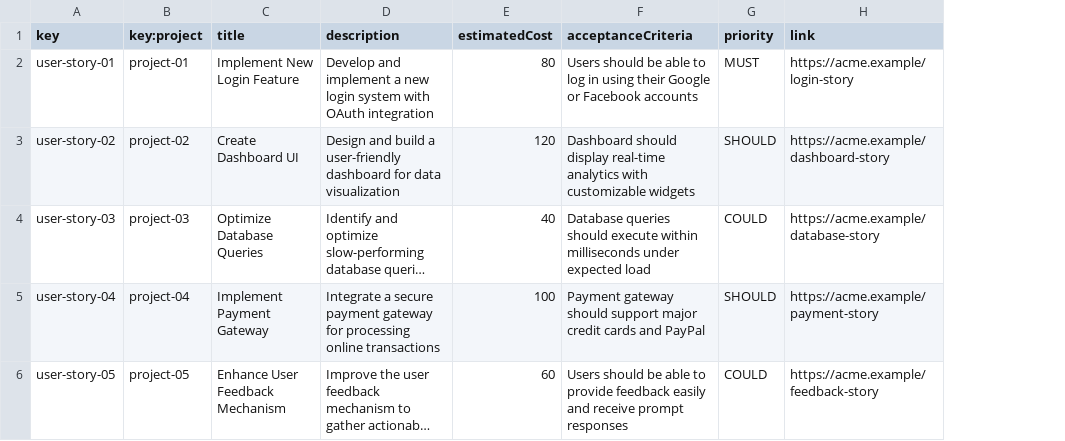
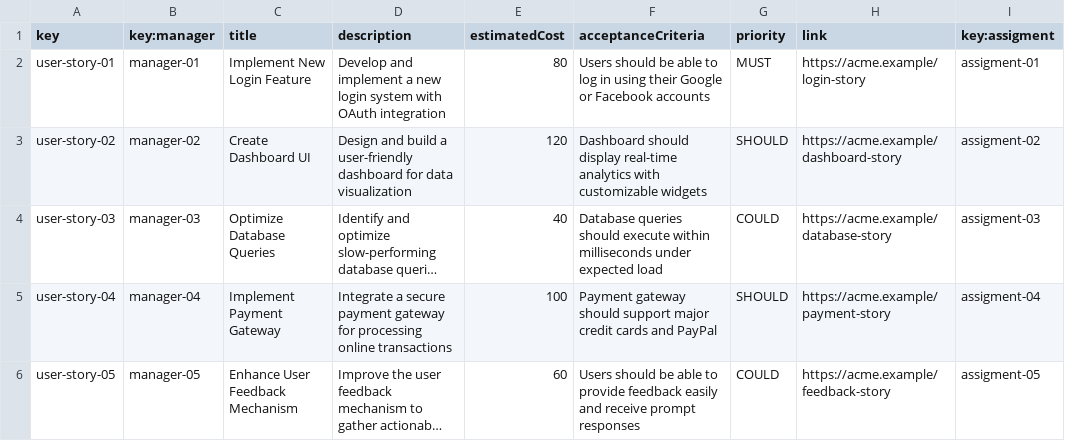
Before and after one commit to davidg43/Acme-SF-D04, a CSV file: src/main/webapp/WEB-INF/resources/sample-data/userStory.csv, drawn as a sheet; long unchanged cells end in …; removed rows and columns are numbered as before the commit, all else as after; the diff names each change by its address in the sheet, - before the commit and + after, or states it on an @@ line.

```diff
--- a/src/main/webapp/WEB-INF/resources/sample-data/userStory.csv
+++ b/src/main/webapp/WEB-INF/resources/sample-data/userStory.csv
-column B (key:project), rows 2-6: project-01 | project-02 | project-03 | project-04 | project-05
+column B (key:manager), rows 2-6: manager-01 | manager-02 | manager-03 | manager-04 | manager-05
+column I (key:assigment), rows 2-6: assigment-01 | assigment-02 | assigment-03 | assigment-04 | assigment-05
```
Also changed, not shown: src/main/webapp/WEB-INF/resources/sample-data/objective.csv, src/main/webapp/WEB-INF/resources/sample-data/project.csv, 8 other files.
